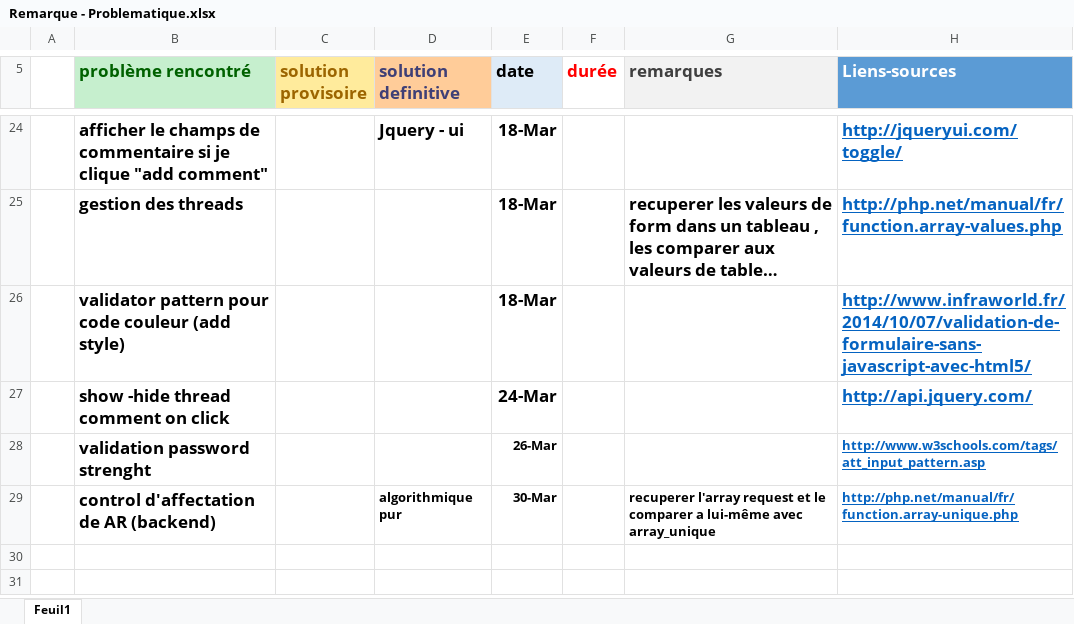
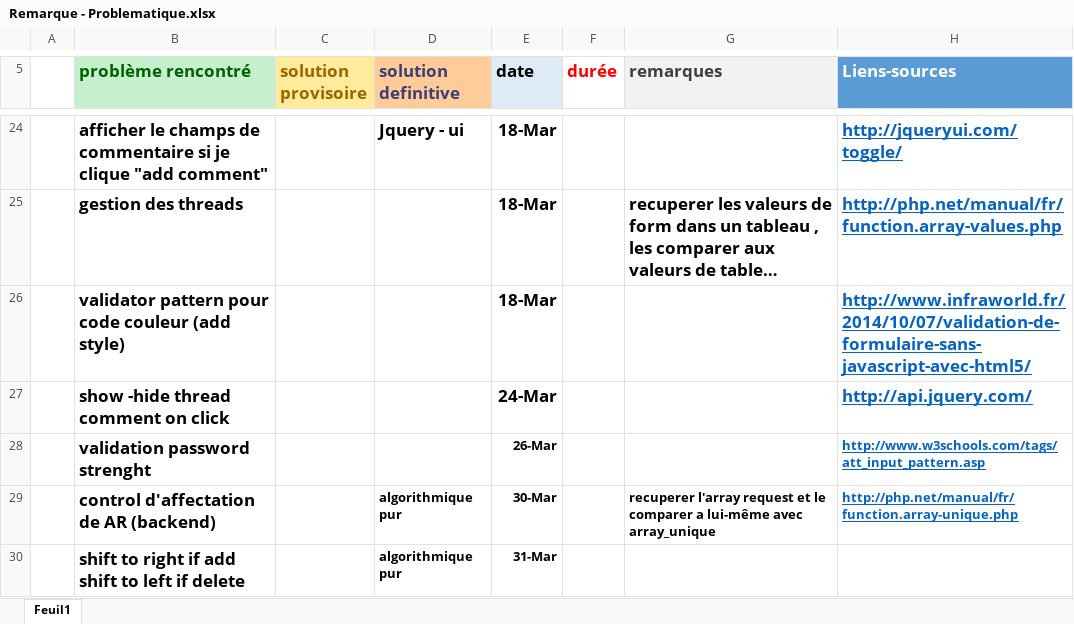
Before and after one commit to labidimehrez/symfony, an Excel workbook: Remarque - Problematique.xlsx, sheet Feuil1, drawn as a sheet; only a part is shown, gaps mark what is left out; long unchanged cells end in …; values as stored, in another font and other column widths than the file's, no borders; the diff names each change by its address in the sheet, - before the commit and + after, or states it on an @@ line.

Commit message:
shift to left ARs if add shift to right ARs if delete Signed-off-by: MehezLabidi <mehrez.labidi@esprit.tn>

```diff
--- a/Remarque - Problematique.xlsx (sheet Feuil1)
+++ b/Remarque - Problematique.xlsx (sheet Feuil1)
+row 30:  | shift to right if add shift to left if delete |  | algorithmique pur | 31-Mar
```
Also changed, not shown: 3 other files.
